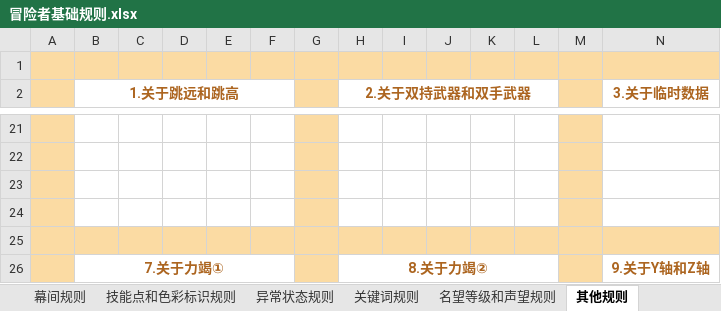
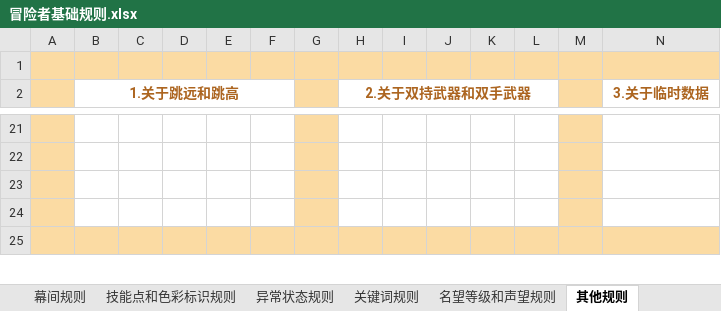
Before and after one commit to Doylesama114/Snode-rpg, an Excel workbook: 冒险者基础规则.xlsx, sheet 其他规则, drawn as a sheet; only a part is shown, gaps mark what is left out; values as stored, in another font and other column widths than the file's, no borders; removed rows and columns are numbered as before the commit, all else as after; the diff covers the shown part only; the diff names each change by its address in the sheet, - before the commit and + after, or states it on an @@ line.

```diff
--- a/冒险者基础规则.xlsx (sheet 其他规则)
+++ b/冒险者基础规则.xlsx (sheet 其他规则)
-row 26:  | 7.关于力竭① |  |  |  |  |  | 8.关于力竭② |  |  |  |  |  | 9.关于Y轴和Z轴
```
Also changed, not shown: 20 added rows, 7 removed rows and 3 edited cells elsewhere in this sheet, sheet 异常状态规则, 11 other files.
